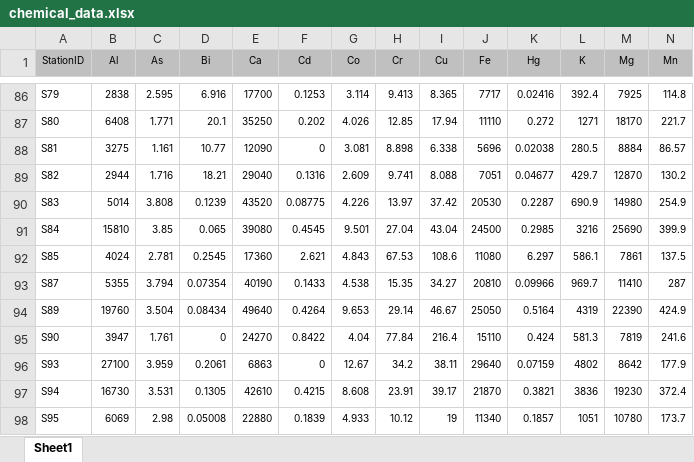
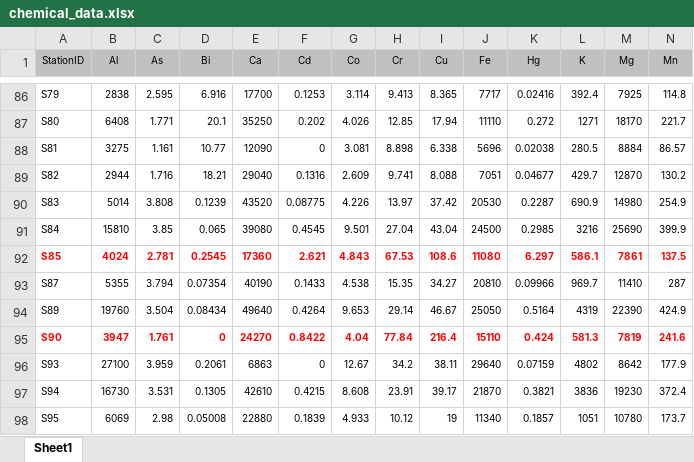
Before and after one commit to Gufeng-2002/Zoobenthic_Community_Indicator, an Excel workbook: data/raw/from_proposal/chemical_data.xlsx, sheet Sheet1, drawn as a sheet; only a part is shown, gaps mark what is left out; values as stored, in another font and other column widths than the file's, no borders; the diff covers the shown part only; the diff names each change by its address in the sheet, - before the commit and + after, or states it on an @@ line.

```diff
--- a/data/raw/from_proposal/chemical_data.xlsx (sheet Sheet1)
+++ b/data/raw/from_proposal/chemical_data.xlsx (sheet Sheet1)
@@ A92:N92 bold: off → on, text colour: black → #FF0000 @@
@@ A95:N95 bold: off → on, text colour: black → #FF0000 @@
```
Also changed, not shown: cell formats elsewhere in this sheet, 8 other files.
